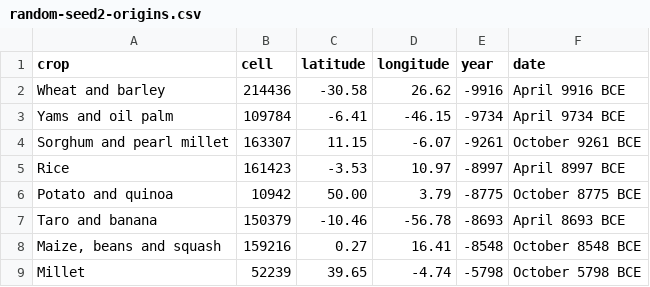
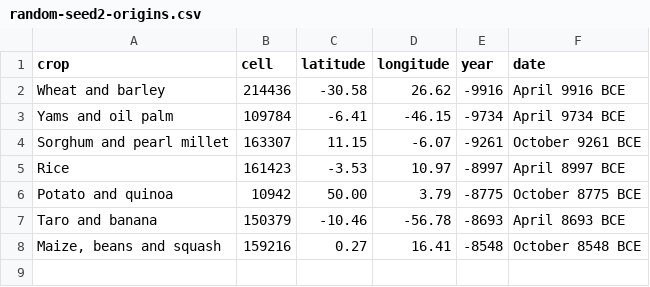
Before and after one commit to djeyprott/sim2, a CSV file: docs/stats/random-seed2-origins.csv, drawn as a sheet; the diff names each change by its address in the sheet, - before the commit and + after, or states it on an @@ line.

```diff
--- a/docs/stats/random-seed2-origins.csv
+++ b/docs/stats/random-seed2-origins.csv
-row 9: Millet | 52239 | 39.65 | -4.74 | -5798 | October 5798 BCE
```
Also changed, not shown: docs/stats/random-seed3-origins.csv, docs/stats/real-seed1-herding-origins.csv, 14 other files.
